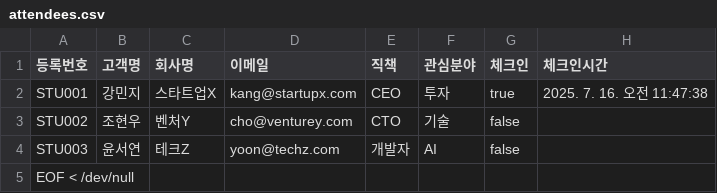
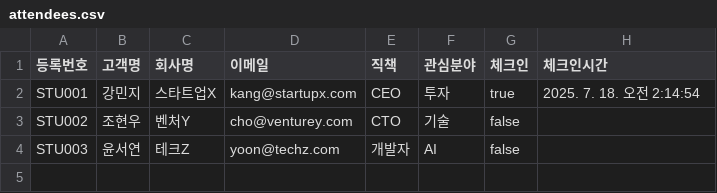
Before and after one commit to pghoya2956/QR-Entrance-System, a CSV file: backend/src/data/startup-meetup-2025/attendees.csv, drawn as a sheet.

Commit message:
파일 수정: attendees.csv의 체크인 시간을 업데이트하고, .gitignore에 CSV 파일 추가. 프론트엔드에서 scannerFrame 요소가 없을 경우 에러 로그를 출력하도록 개선.

```diff
--- a/backend/src/data/startup-meetup-2025/attendees.csv
+++ b/backend/src/data/startup-meetup-2025/attendees.csv
@@ -1,5 +1,4 @@
 등록번호,고객명,회사명,이메일,직책,관심분야,체크인,체크인시간
-STU001,강민지,스타트업X,kang@startupx.com,CEO,투자,true,2025. 7. 16. 오전 11:47:38
+STU001,강민지,스타트업X,kang@startupx.com,CEO,투자,true,2025. 7. 18. 오전 2:14:54
 STU002,조현우,벤처Y,cho@venturey.com,CTO,기술,false,
 STU003,윤서연,테크Z,yoon@techz.com,개발자,AI,false,
-EOF < /dev/null,,,,,,,
```
Also changed, not shown: 3 other files.
